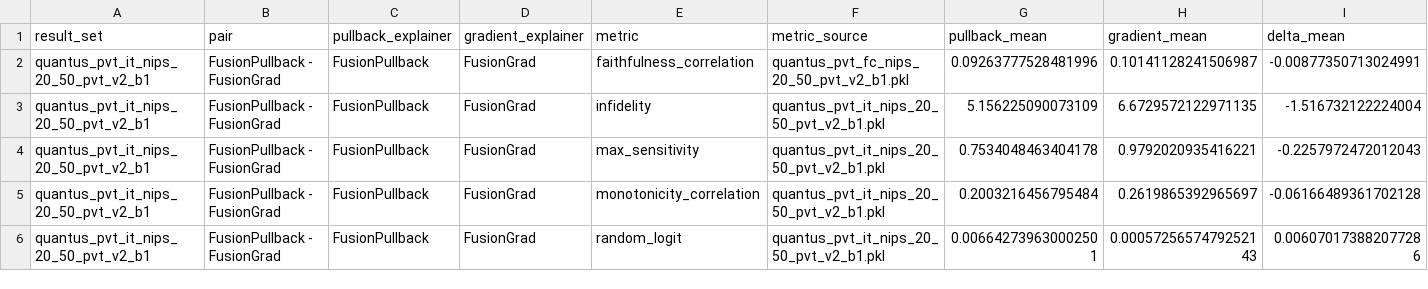
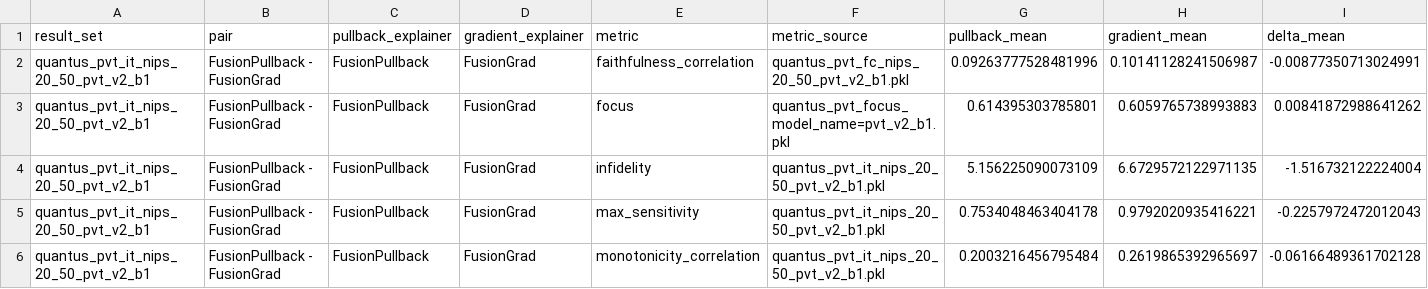
Before and after one commit to 314-Foundation/SemanticPullbacks, a CSV file: results/quantus_pvt_it_nips_20_50_pvt_v2_b1_paired_explainers.csv, drawn as a sheet; only a part is shown; the shorter side is filled out with more unchanged rows; rows hold the shown columns only; the diff covers the shown part only; the diff names each change by its address in the sheet, - before the commit and + after, or states it on an @@ line.

```diff
--- a/results/quantus_pvt_it_nips_20_50_pvt_v2_b1_paired_explainers.csv
+++ b/results/quantus_pvt_it_nips_20_50_pvt_v2_b1_paired_explainers.csv
+row 3: quantus_pvt_it_nips_20_50_pvt_v2_b1 | FusionPullback - FusionGrad | FusionPullback | FusionGrad | focus | quantus_pvt_focus_model_name=pvt_v2_b1.pkl | 0.614395303785801 | 0.6059765738993883 | 0.00841872988641262
```
Also changed, not shown: 3 added rows elsewhere in this file, results/ablations/quantus_pvt_20_50_ablations_summary.csv, results/ablations/quantus_resnet_20_50_ablations_summary.csv, 14 other files.
